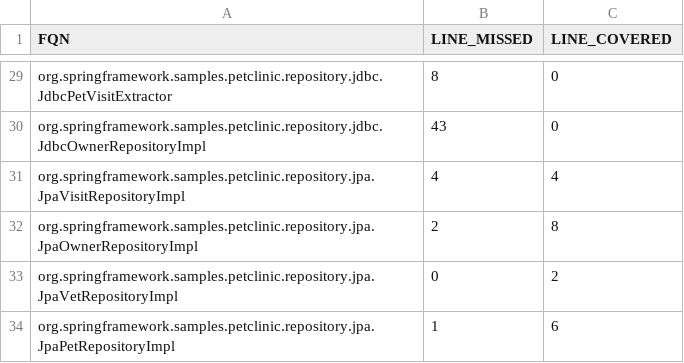
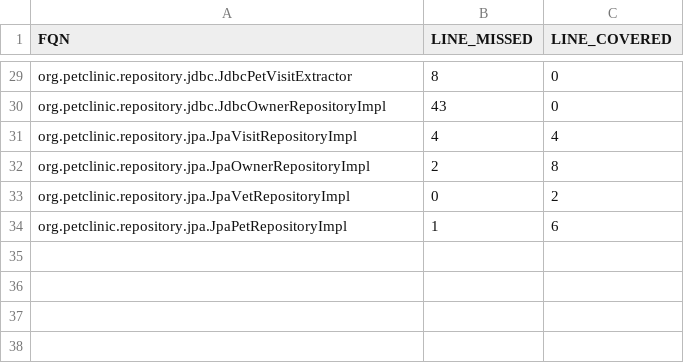
Before and after one commit to feststelltaste/software-analytics-workshop, a CSV file: datasets/jacoco_production_measure_messy.csv, drawn as a sheet; only a part is shown, gaps mark what is left out; the diff covers the shown part only; the diff names each change by its address in the sheet, - before the commit and + after, or states it on an @@ line.

```diff
--- a/datasets/jacoco_production_measure_messy.csv
+++ b/datasets/jacoco_production_measure_messy.csv
-A29 (FQN): org.springframework.samples.petclinic.repository.jdbc.JdbcPetVisitExtractor
+A29 (FQN): org.petclinic.repository.jdbc.JdbcPetVisitExtractor
-A30 (FQN): org.springframework.samples.petclinic.repository.jdbc.JdbcOwnerRepositoryImpl
+A30 (FQN): org.petclinic.repository.jdbc.JdbcOwnerRepositoryImpl
-A31 (FQN): org.springframework.samples.petclinic.repository.jpa.JpaVisitRepositoryImpl
+A31 (FQN): org.petclinic.repository.jpa.JpaVisitRepositoryImpl
-A32 (FQN): org.springframework.samples.petclinic.repository.jpa.JpaOwnerRepositoryImpl
+A32 (FQN): org.petclinic.repository.jpa.JpaOwnerRepositoryImpl
-A33 (FQN): org.springframework.samples.petclinic.repository.jpa.JpaVetRepositoryImpl
+A33 (FQN): org.petclinic.repository.jpa.JpaVetRepositoryImpl
-A34 (FQN): org.springframework.samples.petclinic.repository.jpa.JpaPetRepositoryImpl
+A34 (FQN): org.petclinic.repository.jpa.JpaPetRepositoryImpl
```
Also changed, not shown: 27 edited cells elsewhere in this file.
